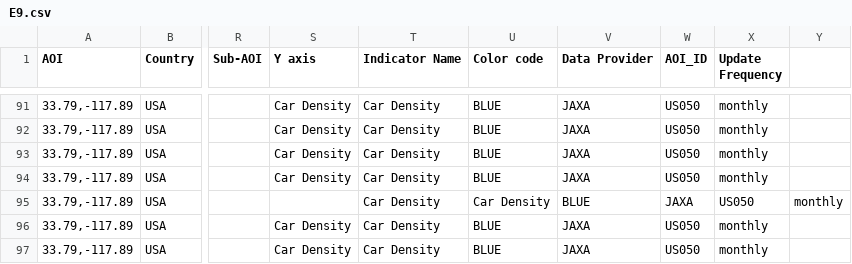
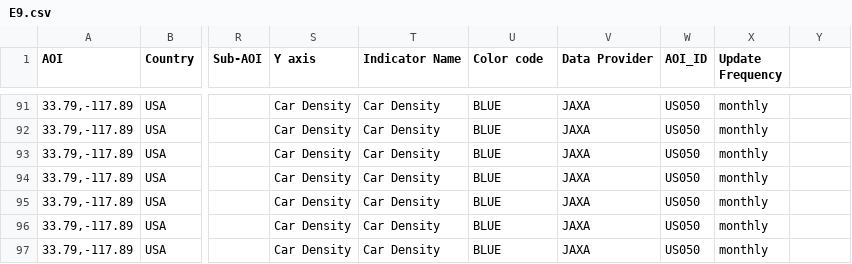
Before and after one commit to eurodatacube/eodash, a CSV file: app/public/data/trilateral/E9.csv, drawn as a sheet; only a part is shown, gaps mark what is left out; the diff names each change by its address in the sheet, - before the commit and + after, or states it on an @@ line.

Commit message:
Update E9.csv

```diff
--- a/app/public/data/trilateral/E9.csv
+++ b/app/public/data/trilateral/E9.csv
-S95 (Y axis): (empty)
+S95 (Y axis): Car Density
-U95 (Color code): Car Density
+U95 (Color code): BLUE
-V95 (Data Provider): BLUE
+V95 (Data Provider): JAXA
-W95 (AOI_ID): JAXA
+W95 (AOI_ID): US050
-X95 (Update Frequency): US050
+X95 (Update Frequency): monthly
-Y95: monthly
+Y95: (empty)
```
